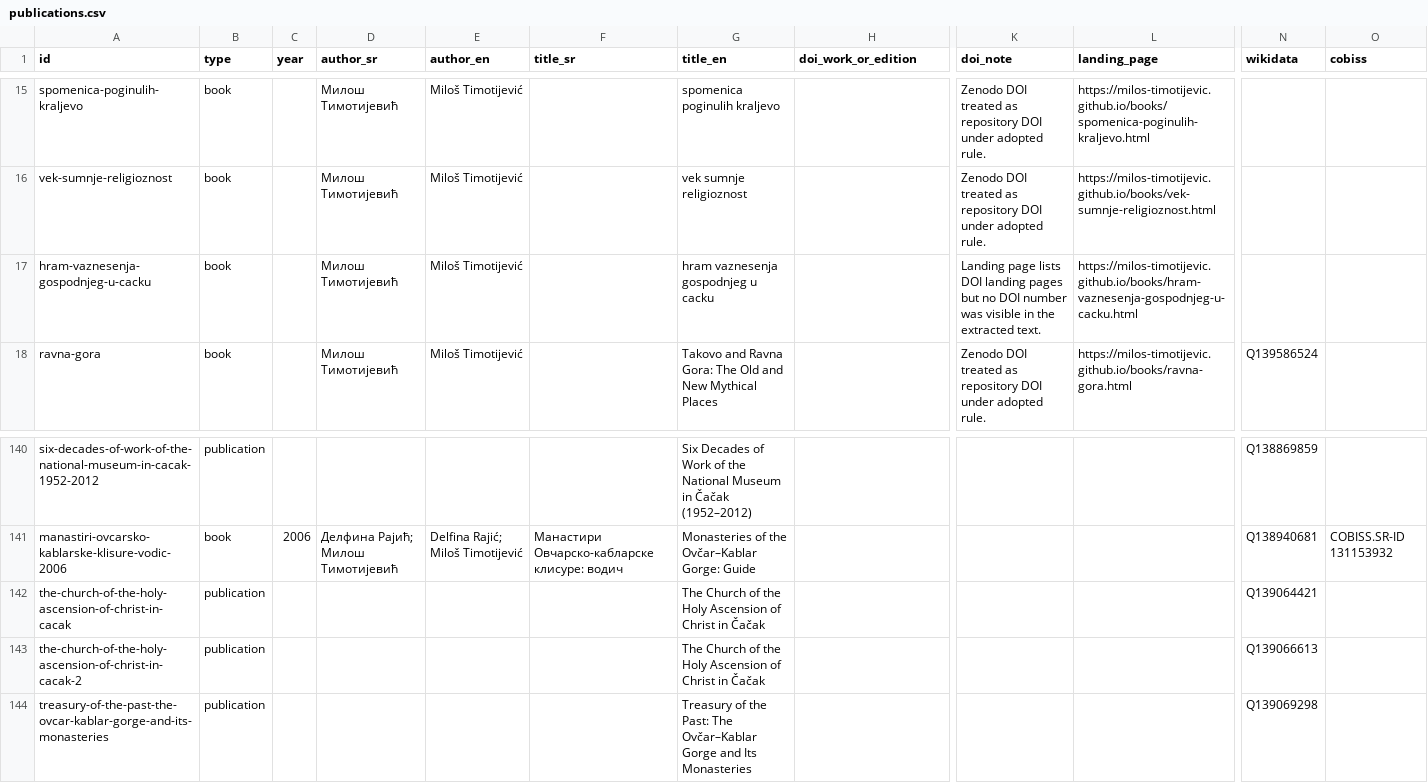
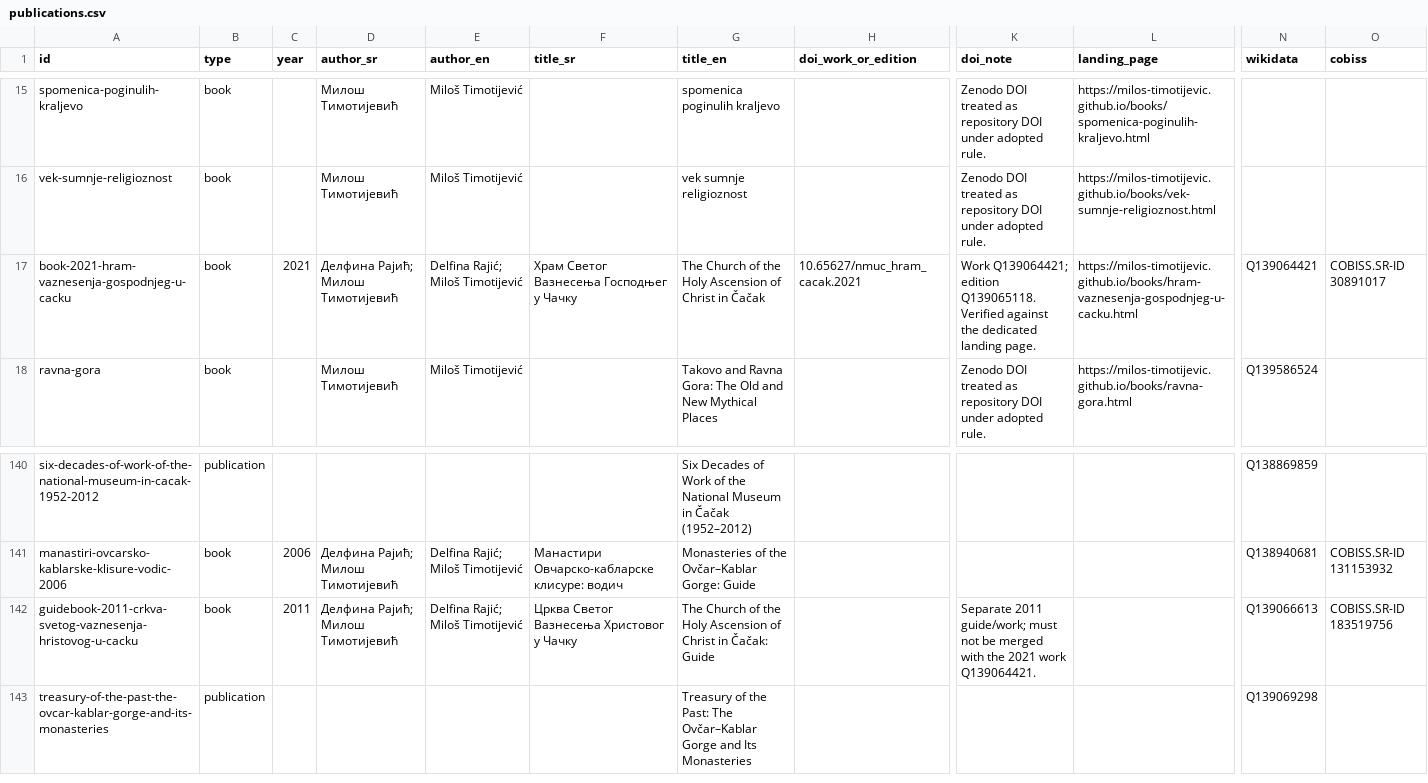
Before and after one commit to milos-timotijevic/milos-timotijevic.github.io, a CSV file: data/publications.csv, drawn as a sheet; only a part is shown, gaps mark what is left out; removed rows and columns are numbered as before the commit, all else as after; rows hold the shown columns only; the diff names each change by its address in the sheet, - before the commit and + after, or states it on an @@ line.

Commit message:
Separate Q139064421 and Q139066613 as distinct works

```diff
--- a/data/publications.csv
+++ b/data/publications.csv
-row 17: hram-vaznesenja-gospodnjeg-u-cacku | book |  | Милош Тимотијевић | Miloš Timotijević |  | hram vaznesenja gospodnjeg u cacku |  | Landing page lists DOI landing pages but no DOI number was visible in the extracted text. | https://milos-timotijevic.github.io/books/hram-vaznesenja-gospodnjeg-u-cacku.html
+row 17: book-2021-hram-vaznesenja-gospodnjeg-u-cacku | book | 2021 | Делфина Рајић; Милош Тимотијевић | Delfina Rajić; Miloš Timotijević | Храм Светог Вазнесења Господњег у Чачку | The Church of the Holy Ascension of Christ in Čačak | 10.65627/nmuc_hram_cacak.2021 | Work Q139064421; edition Q139065118. Verified against the dedicated landing page. | https://milos-timotijevic.github.io/books/hram-vaznesenja-gospodnjeg-u-cacku.html | Q139064421 | COBISS.SR-ID 30891017
-row 142: the-church-of-the-holy-ascension-of-christ-in-cacak | publication |  |  |  |  | The Church of the Holy Ascension of Christ in Čačak |  |  |  | Q139064421
-row 143: the-church-of-the-holy-ascension-of-christ-in-cacak-2 | publication |  |  |  |  | The Church of the Holy Ascension of Christ in Čačak |  |  |  | Q139066613
+row 142: guidebook-2011-crkva-svetog-vaznesenja-hristovog-u-cacku | book | 2011 | Делфина Рајић; Милош Тимотијевић | Delfina Rajić; Miloš Timotijević | Црква Светог Вазнесења Христовог у Чачку | The Church of the Holy Ascension of Christ in Čačak: Guide |  | Separate 2011 guide/work; must not be merged with the 2021 work Q139064421. |  | Q139066613 | COBISS.SR-ID 183519756
```
Also changed, not shown: data/wikidata-items.csv.
